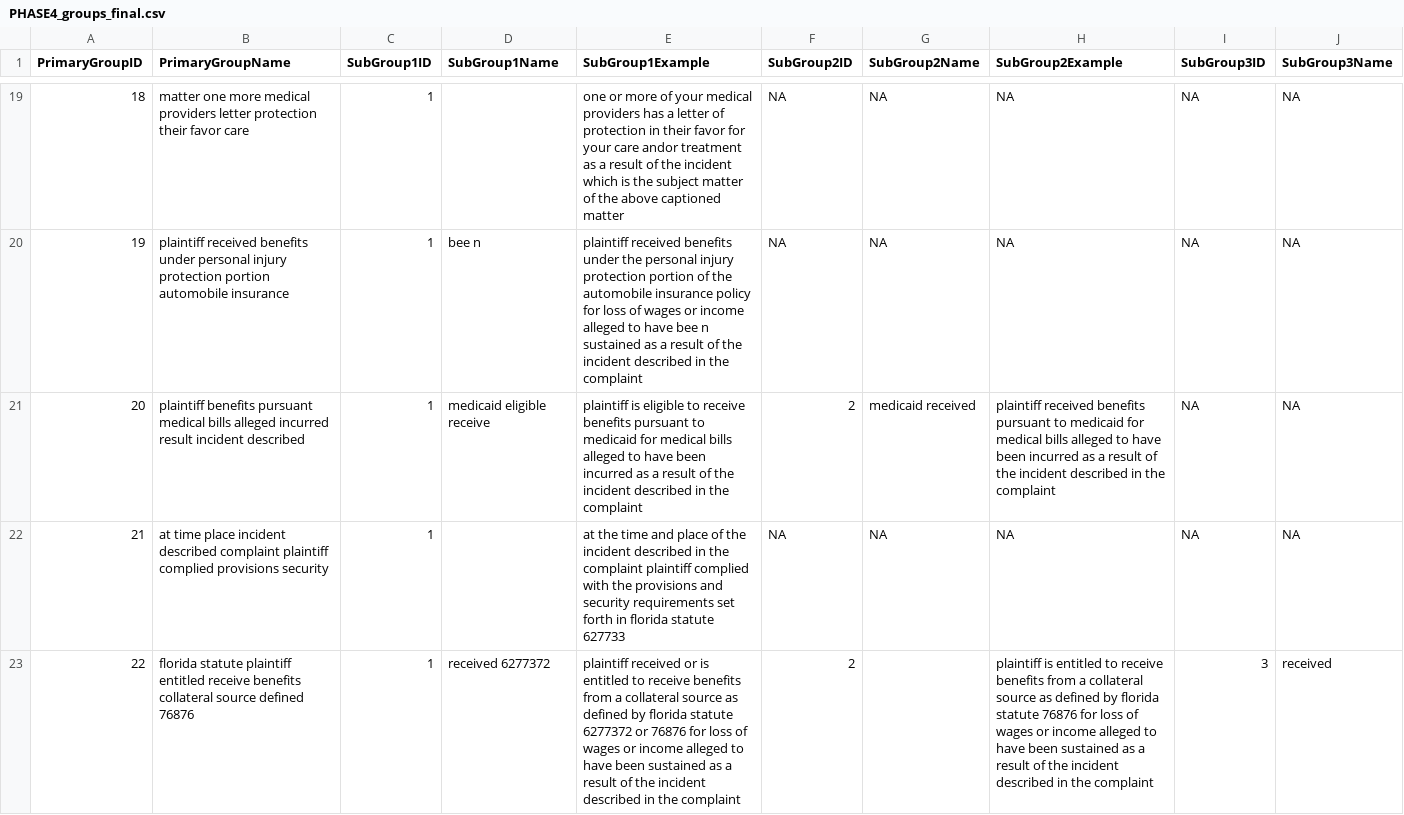
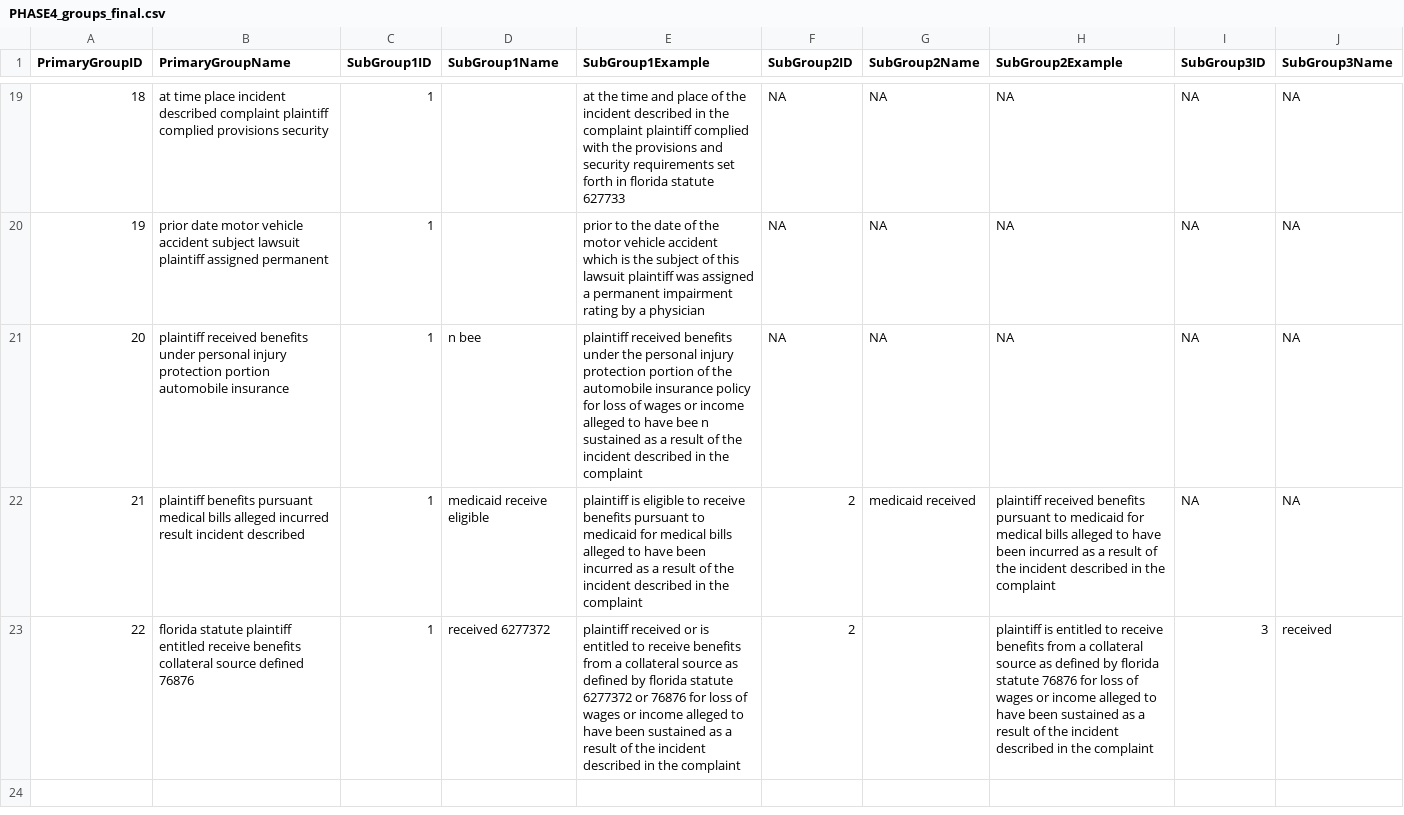
Before and after one commit to cjsegneri/UpWork_2022-12_DiscoveryRequests, a CSV file: PHASE4_groups_final.csv, drawn as a sheet; only a part is shown, gaps mark what is left out; the diff covers the shown part only; the diff names each change by its address in the sheet, - before the commit and + after, or states it on an @@ line.

```diff
--- a/PHASE4_groups_final.csv
+++ b/PHASE4_groups_final.csv
-B19 (PrimaryGroupName): matter one more medical providers letter protection their favor care
+B19 (PrimaryGroupName): at time place incident described complaint plaintiff complied provisions security
-E19 (SubGroup1Example): one or more of your medical providers has a letter of protection in their favor for your care andor treatment as a result of the incident which is the subject matter of the above captioned matter
+E19 (SubGroup1Example): at the time and place of the incident described in the complaint plaintiff complied with the provisions and security requirements set forth in florida statute 627733
-B20 (PrimaryGroupName): plaintiff received benefits under personal injury protection portion automobile insurance
+B20 (PrimaryGroupName): prior date motor vehicle accident subject lawsuit plaintiff assigned permanent
-D20 (SubGroup1Name): bee n
+D20 (SubGroup1Name): (empty)
-E20 (SubGroup1Example): plaintiff received benefits under the personal injury protection portion of the automobile insurance policy for loss of wages or income alleged to have bee n sustained as a result of the incident described in the complaint
+E20 (SubGroup1Example): prior to the date of the motor vehicle accident which is the subject of this lawsuit plaintiff was assigned a permanent impairment rating by a physician
-B21 (PrimaryGroupName): plaintiff benefits pursuant medical bills alleged incurred result incident described
+B21 (PrimaryGroupName): plaintiff received benefits under personal injury protection portion automobile insurance
-D21 (SubGroup1Name): medicaid eligible receive
+D21 (SubGroup1Name): n bee
-E21 (SubGroup1Example): plaintiff is eligible to receive benefits pursuant to medicaid for medical bills alleged to have been incurred as a…
+E21 (SubGroup1Example): plaintiff received benefits under the personal injury protection portion of the automobile insurance policy for loss of wages or income alleged to have bee n sustained as a…
-F21 (SubGroup2ID): 2
+F21 (SubGroup2ID): NA
-G21 (SubGroup2Name): medicaid received
+G21 (SubGroup2Name): NA
-H21 (SubGroup2Example): plaintiff received benefits pursuant to medicaid for medical bills alleged to have been incurred as a result of the incident described in the complaint
+H21 (SubGroup2Example): NA
-B22 (PrimaryGroupName): at time place incident described complaint plaintiff complied provisions security
+B22 (PrimaryGroupName): plaintiff benefits pursuant medical bills alleged incurred result incident described
-D22 (SubGroup1Name): (empty)
+D22 (SubGroup1Name): medicaid receive eligible
-E22 (SubGroup1Example): at the time and place of the incident described in the complaint plaintiff complied with the provisions and security requirements set forth in florida statute 627733
+E22 (SubGroup1Example): plaintiff is eligible to receive benefits pursuant to medicaid for medical bills alleged to have been incurred as a result of the incident described in the complaint
-F22 (SubGroup2ID): NA
+F22 (SubGroup2ID): 2
-G22 (SubGroup2Name): NA
+G22 (SubGroup2Name): medicaid received
-H22 (SubGroup2Example): NA
+H22 (SubGroup2Example): plaintiff received benefits pursuant to medicaid for medical bills alleged to have been incurred as a result of the incident described in the complaint
```
Also changed, not shown: 31 edited cells elsewhere in this file, PHASE1_requests.csv, PHASE2_requests_with_groups.csv, 8 other files.
